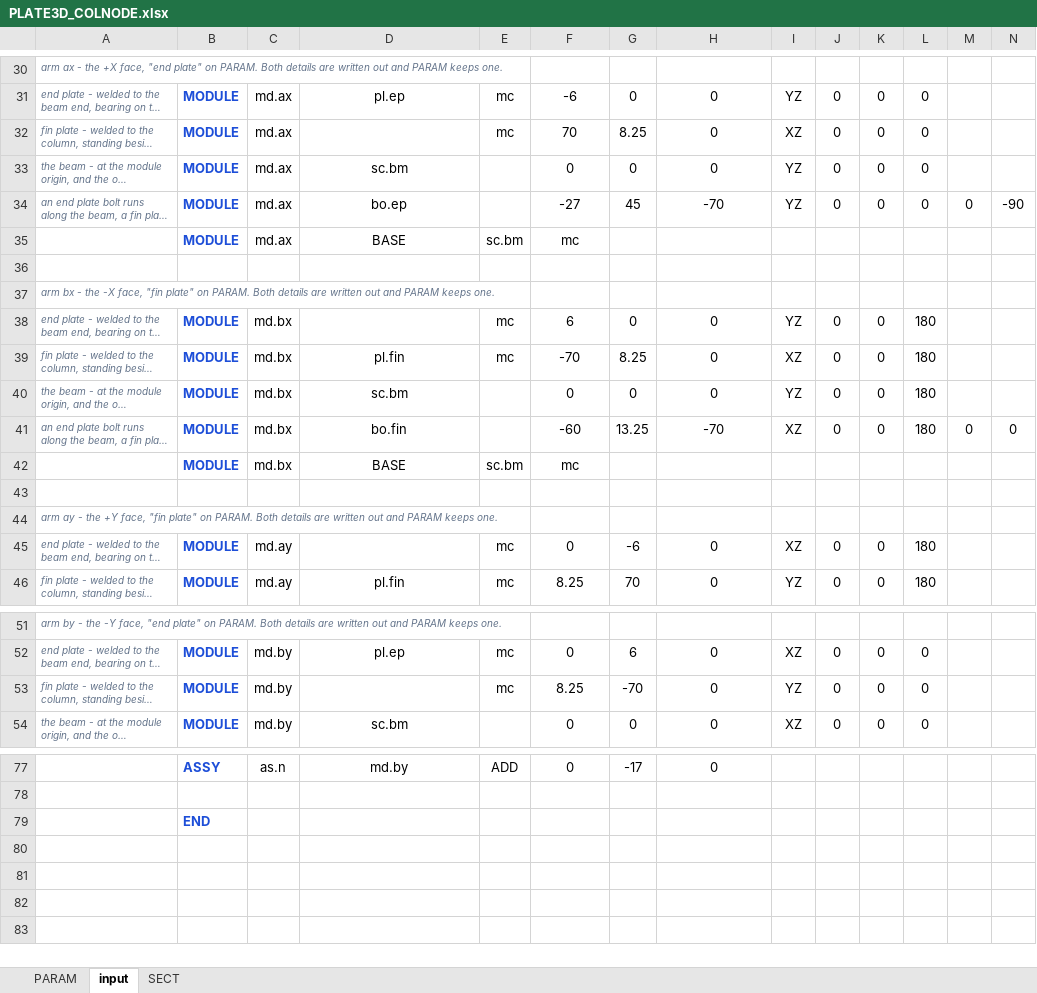
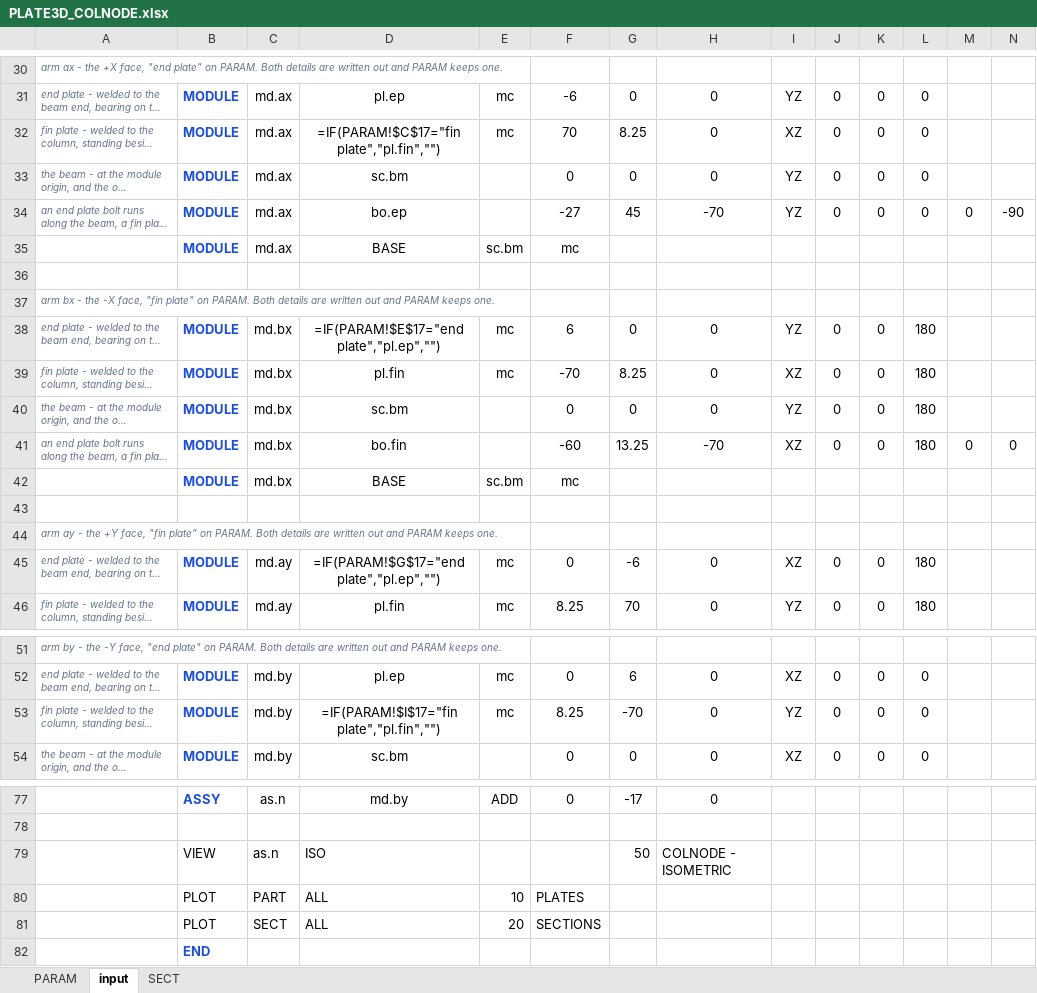
Before and after one commit to macroBIM/macroBIM, an Excel workbook: plate3d/PLATE3D_COLNODE.xlsx, sheet input, drawn as a sheet; only a part is shown, gaps mark what is left out; long unchanged cells end in …; values as stored, in another font and other column widths than the file's, no borders; formulas without a stored value are shown as written; rows hold the shown columns only; the diff names each change by its address in the sheet, - before the commit and + after, or states it on an @@ line.

```diff
--- a/plate3d/PLATE3D_COLNODE.xlsx (sheet input)
+++ b/plate3d/PLATE3D_COLNODE.xlsx (sheet input)
-D32: (empty)
+D32: =IF(PARAM!$C$17="fin plate","pl.fin","")
-D38: (empty)
+D38: =IF(PARAM!$E$17="end plate","pl.ep","")
-D45: (empty)
+D45: =IF(PARAM!$G$17="end plate","pl.ep","")
-D53: (empty)
+D53: =IF(PARAM!$I$17="fin plate","pl.fin","")
+row 79:  | VIEW | as.n | ISO |  |  | 50 | COLNODE - ISOMETRIC
+row 80:  | PLOT | PART | ALL | 10 | PLATES
+row 81:  | PLOT | SECT | ALL | 20 | SECTIONS
```
Also changed, not shown: plate3d/PLATE3D_BCJOINT.xlsx, plate3d/PLATE3D_COLUMN.xlsx, 12 other files.
